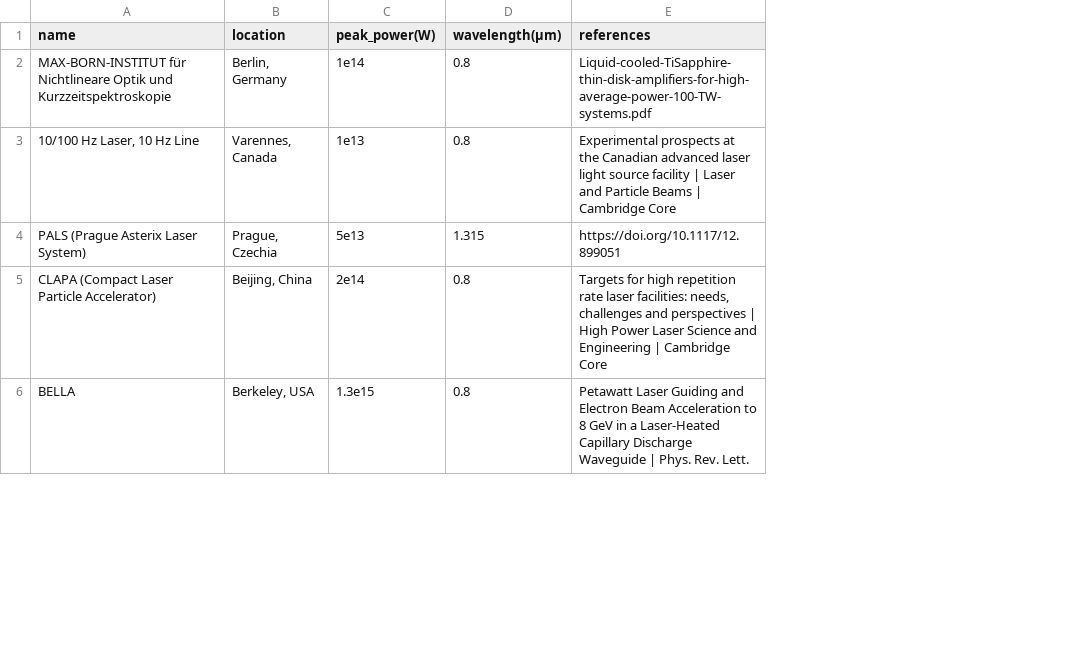
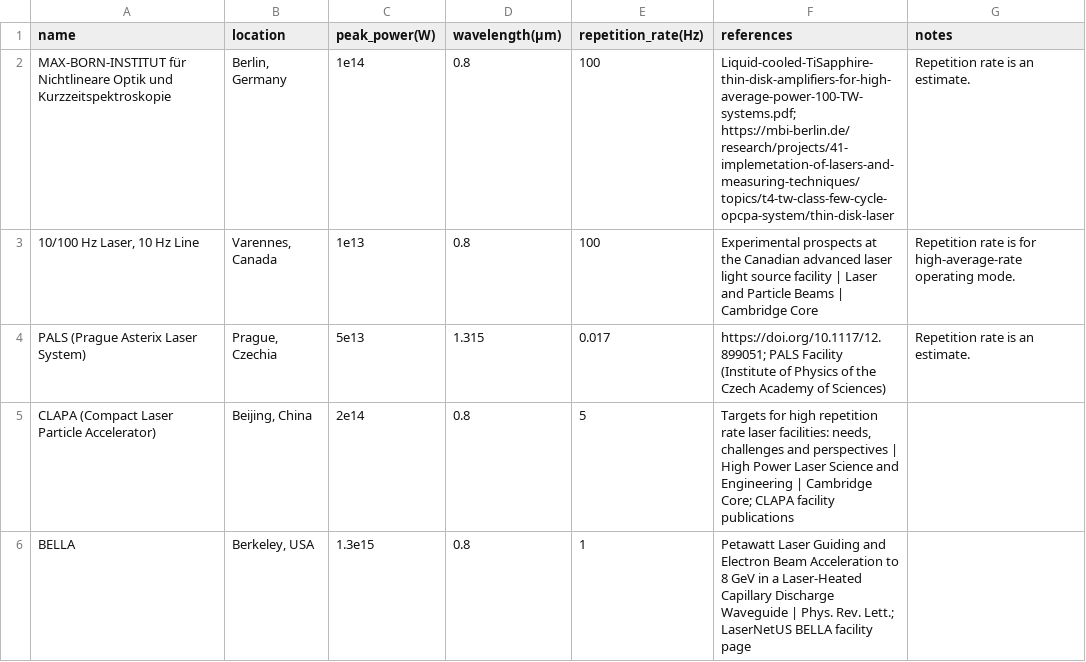
Before and after one commit to stacy-zhang/hpp-laser-records, a CSV file: laser_systems.csv, drawn as a sheet; only a part is shown; addresses are those after the commit; the diff covers the shown part only; the diff names each change by its address in the sheet, - before the commit and + after, or states it on an @@ line.

Commit message:
add repetition rates and notes

```diff
--- a/laser_systems.csv
+++ b/laser_systems.csv
+column E (repetition_rate(Hz)), rows 2-6: 100 | 100 | 0.017 | 5 | 1
+column G (notes), rows 2-4: Repetition rate is an estimate. | Repetition rate is for high-average-rate operating mode. | Repetition rate is an estimate.
-F2 (references): Liquid-cooled-TiSapphire-thin-disk-amplifiers-for-high-average-power-100-TW-systems.pdf
+F2 (references): Liquid-cooled-TiSapphire-thin-disk-amplifiers-for-high-average-power-100-TW-systems.pdf; https://mbi-berlin.de/research/projects/41-implemetation-of-lasers-and-measuring-techniques/topics/t4-tw-class-few-cycle-opcpa-system/thin-disk-laser
-F4 (references): https://doi.org/10.1117/12.899051
+F4 (references): https://doi.org/10.1117/12.899051; PALS Facility (Institute of Physics of the Czech Academy of Sciences)
-F5 (references): …| Cambridge Core
+F5 (references): …| Cambridge Core; CLAPA facility publications
-F6 (references): …Phys. Rev. Lett.
+F6 (references): …Phys. Rev. Lett.; LaserNetUS BELLA facility page
```
Also changed, not shown: 5 edited cells elsewhere in this file.
